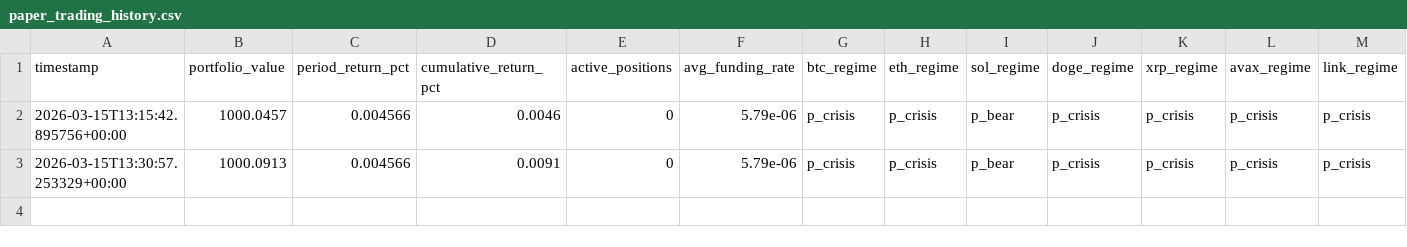
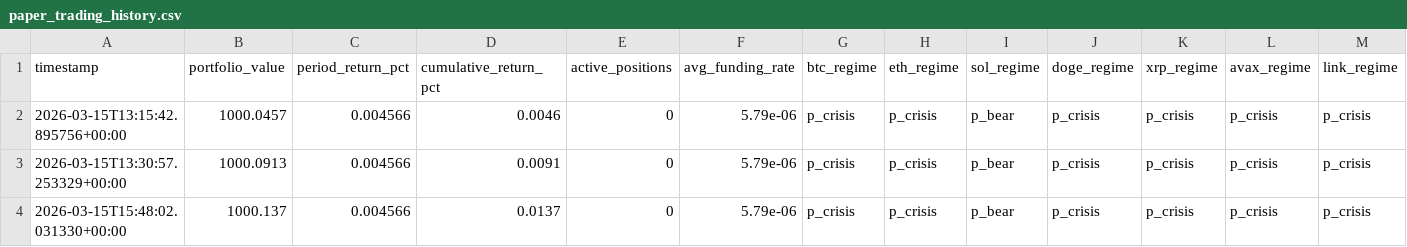
Before and after one commit to MaximeBre/trading, a CSV file: paper_trading_history.csv, drawn as a sheet; only a part is shown; rows hold the shown columns only; the diff names each change by its address in the sheet, - before the commit and + after, or states it on an @@ line.

```diff
--- a/paper_trading_history.csv
+++ b/paper_trading_history.csv
+row 4: 2026-03-15T15:48:02.031330+00:00 | 1000.137 | 0.004566 | 0.0137 | 0 | 5.79e-06 | p_crisis | p_crisis | p_bear | p_crisis | p_crisis | p_crisis | p_crisis
```
Also changed, not shown: paper_trading_performance.csv, 2 other files.
